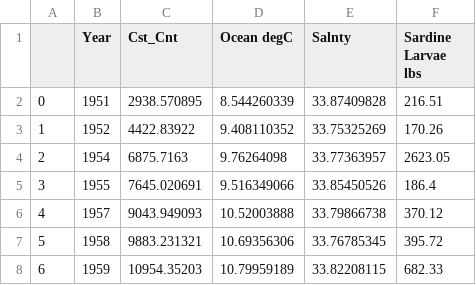
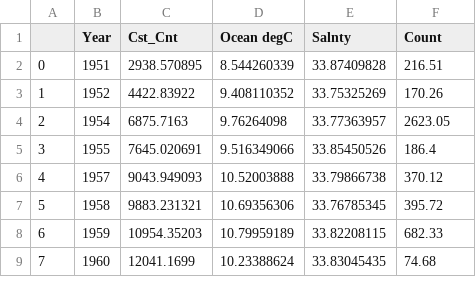
Before and after one commit to reznikovl/calcofi1-book, a CSV file: data/bottlecast_sardine.csv, drawn as a sheet; only a part is shown; the shorter side is filled out with more unchanged rows.

```diff
--- a/data/bottlecast_sardine.csv
+++ b/data/bottlecast_sardine.csv
@@ -1,2 +1,2 @@
-,Year,Cst_Cnt,Ocean degC,Salnty,Sardine Larvae lbs
+,Year,Cst_Cnt,Ocean degC,Salnty,Count
 0,1951,2938.570895,8.544260339,33.87409828,216.51
```
Also changed, not shown: data/bottlecast_grouped.csv, data/sardine_larvae.csv, 4 other files.
